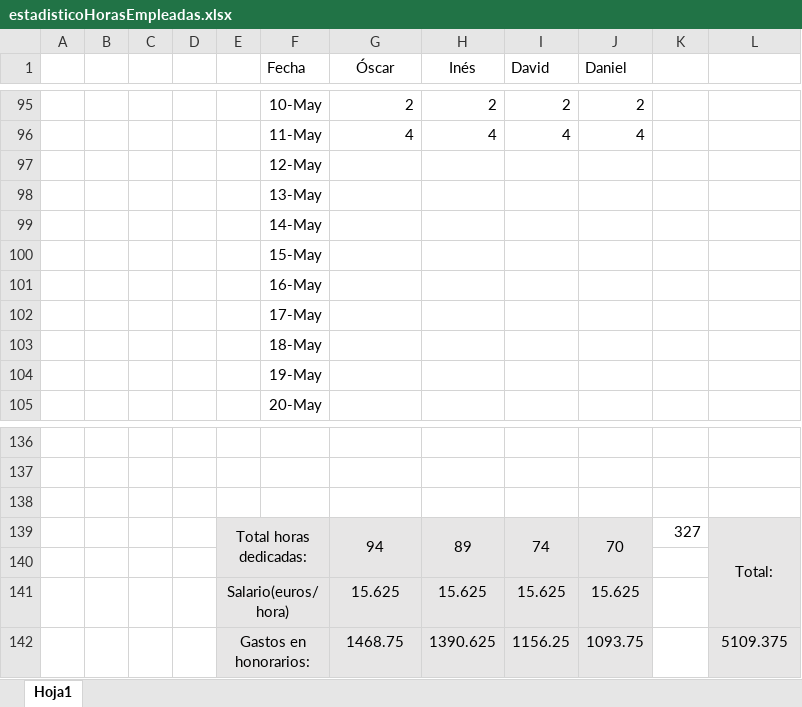
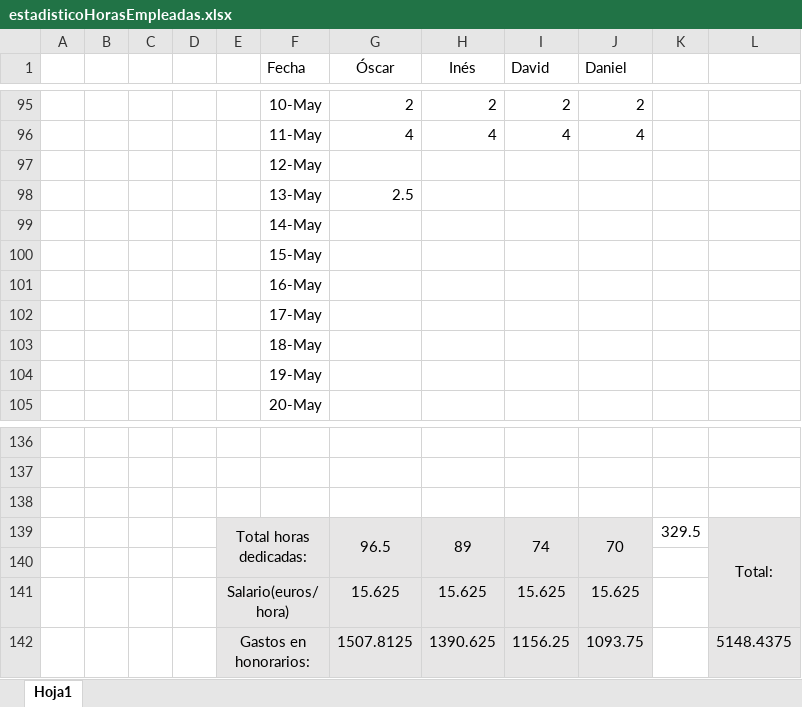
Before and after one commit to OscarMartinn/TallerDeProyectos2, an Excel workbook: estadisticoHorasEmpleadas.xlsx, sheet Hoja1, drawn as a sheet; only a part is shown, gaps mark what is left out; values as stored, in another font and other column widths than the file's, no borders; charts and pictures not drawn; the diff names each change by its address in the sheet, - before the commit and + after, or states it on an @@ line.

```diff
--- a/estadisticoHorasEmpleadas.xlsx (sheet Hoja1)
+++ b/estadisticoHorasEmpleadas.xlsx (sheet Hoja1)
-G98 (Óscar): (empty)
+G98 (Óscar): 2.5
-G139 (Óscar): 94
+G139 (Óscar): 96.5
-K139: 327
+K139: 329.5
-G142 (Óscar): 1468.75
+G142 (Óscar): 1507.8125
-L142: 5109.375
+L142: 5148.4375
```
Also changed, not shown: charts or pictures, 2 other files.
